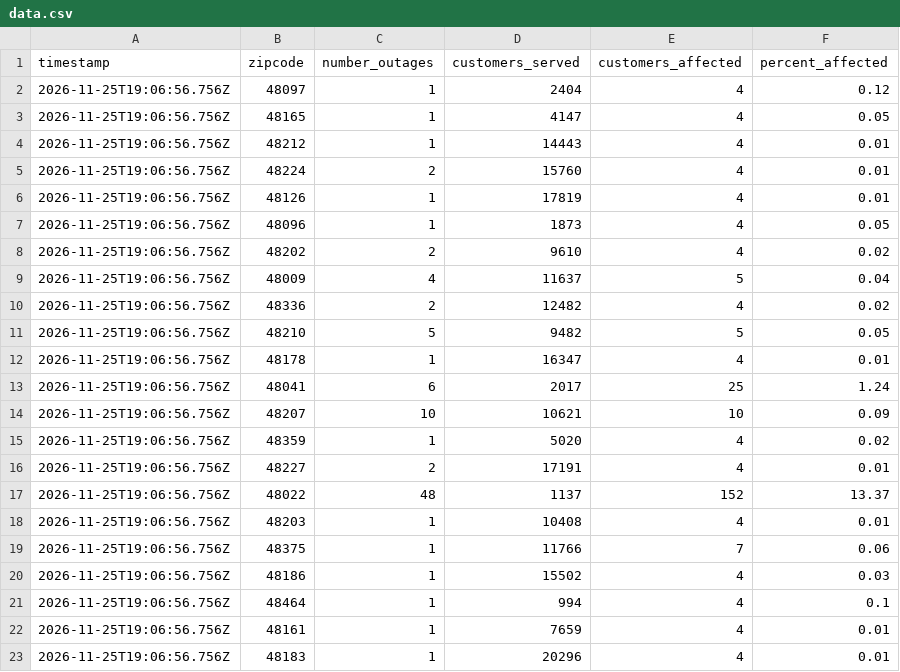
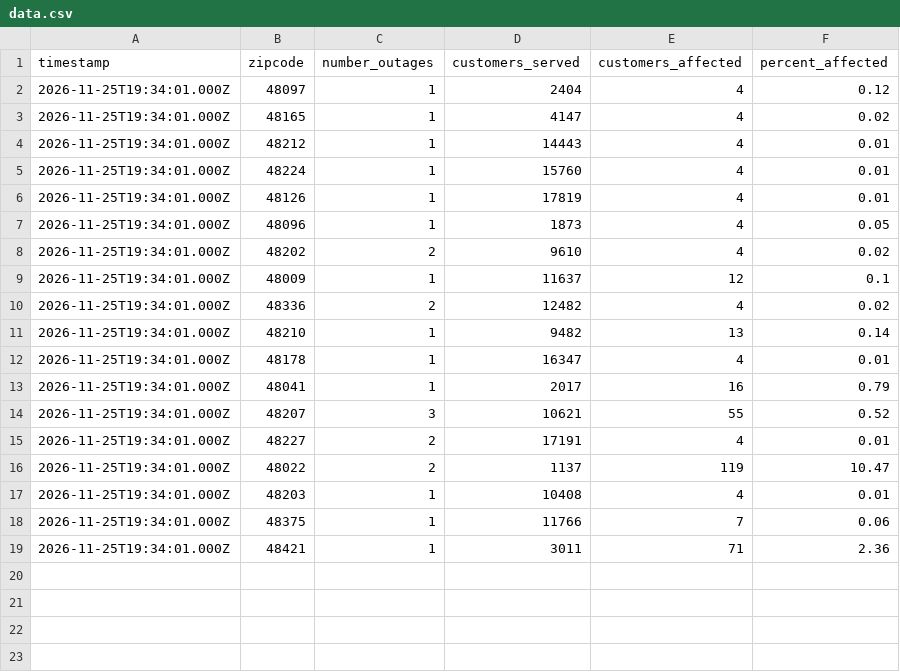
Before and after one commit to dschlaud/dte-outage-tracker, a CSV file: data.csv, drawn as a sheet.

```diff
--- a/data.csv
+++ b/data.csv
@@ -1,23 +1,19 @@
 timestamp,zipcode,number_outages,customers_served,customers_affected,percent_affected
-2026-11-25T19:06:56.756Z,48097,1,2404,4,0.12
-2026-11-25T19:06:56.756Z,48165,1,4147,4,0.05
-2026-11-25T19:06:56.756Z,48212,1,14443,4,0.01
-2026-11-25T19:06:56.756Z,48224,2,15760,4,0.01
-2026-11-25T19:06:56.756Z,48126,1,17819,4,0.01
-2026-11-25T19:06:56.756Z,48096,1,1873,4,0.05
-2026-11-25T19:06:56.756Z,48202,2,9610,4,0.02
-2026-11-25T19:06:56.756Z,48009,4,11637,5,0.04
-2026-11-25T19:06:56.756Z,48336,2,12482,4,0.02
-2026-11-25T19:06:56.756Z,48210,5,9482,5,0.05
-2026-11-25T19:06:56.756Z,48178,1,16347,4,0.01
-2026-11-25T19:06:56.756Z,48041,6,2017,25,1.24
-2026-11-25T19:06:56.756Z,48207,10,10621,10,0.09
-2026-11-25T19:06:56.756Z,48359,1,5020,4,0.02
-2026-11-25T19:06:56.756Z,48227,2,17191,4,0.01
-2026-11-25T19:06:56.756Z,48022,48,1137,152,13.37
-2026-11-25T19:06:56.756Z,48203,1,10408,4,0.01
-2026-11-25T19:06:56.756Z,48375,1,11766,7,0.06
-2026-11-25T19:06:56.756Z,48186,1,15502,4,0.03
-2026-11-25T19:06:56.756Z,48464,1,994,4,0.1
-2026-11-25T19:06:56.756Z,48161,1,7659,4,0.01
-2026-11-25T19:06:56.756Z,48183,1,20296,4,0.01
+2026-11-25T19:34:01.000Z,48097,1,2404,4,0.12
+2026-11-25T19:34:01.000Z,48165,1,4147,4,0.02
+2026-11-25T19:34:01.000Z,48212,1,14443,4,0.01
+2026-11-25T19:34:01.000Z,48224,1,15760,4,0.01
+2026-11-25T19:34:01.000Z,48126,1,17819,4,0.01
+2026-11-25T19:34:01.000Z,48096,1,1873,4,0.05
+2026-11-25T19:34:01.000Z,48202,2,9610,4,0.02
+2026-11-25T19:34:01.000Z,48009,1,11637,12,0.1
+2026-11-25T19:34:01.000Z,48336,2,12482,4,0.02
+2026-11-25T19:34:01.000Z,48210,1,9482,13,0.14
+2026-11-25T19:34:01.000Z,48178,1,16347,4,0.01
+2026-11-25T19:34:01.000Z,48041,1,2017,16,0.79
+2026-11-25T19:34:01.000Z,48207,3,10621,55,0.52
+2026-11-25T19:34:01.000Z,48227,2,17191,4,0.01
+2026-11-25T19:34:01.000Z,48022,2,1137,119,10.47
+2026-11-25T19:34:01.000Z,48203,1,10408,4,0.01
+2026-11-25T19:34:01.000Z,48375,1,11766,7,0.06
+2026-11-25T19:34:01.000Z,48421,1,3011,71,2.36
```
Also changed, not shown: 2 other files.
